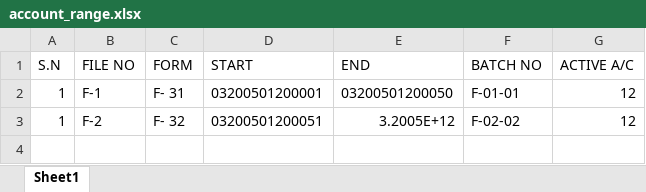
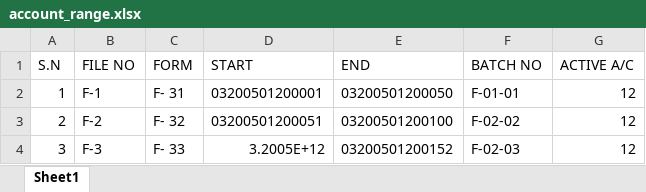
Before and after one commit to aayamdahal/node-qr-range, an Excel workbook: account_range.xlsx, sheet Sheet1, drawn as a sheet; values as stored, in another font and other column widths than the file's, no borders; the diff names each change by its address in the sheet, - before the commit and + after, or states it on an @@ line.

```diff
--- a/account_range.xlsx (sheet Sheet1)
+++ b/account_range.xlsx (sheet Sheet1)
-A3 (S.N): 1
+A3 (S.N): 2
-E3 (END): 3.2005E+12
+E3 (END): 03200501200100
+row 4: 3 | F-3 | F- 33 | 3.2005E+12 | 03200501200152 | F-02-03 | 12
```
Also changed, not shown: 1 other file.
